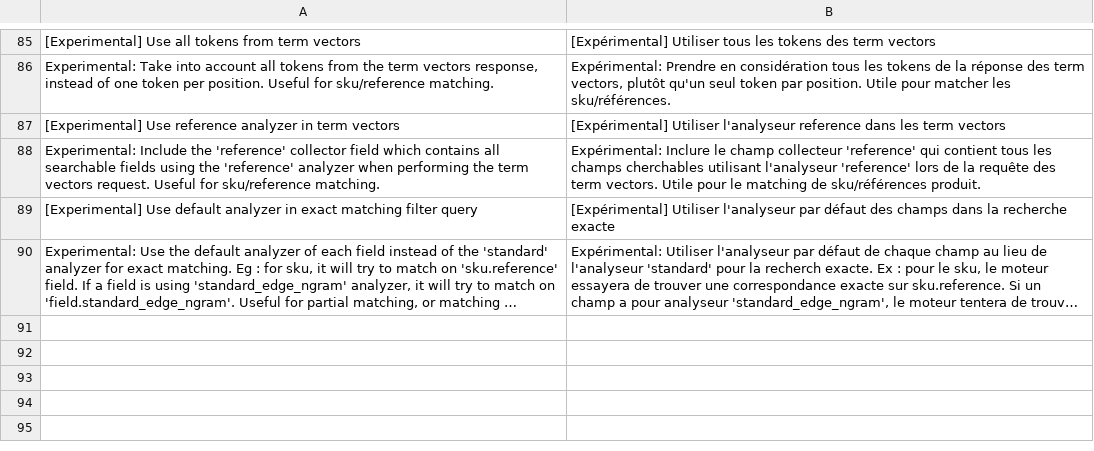
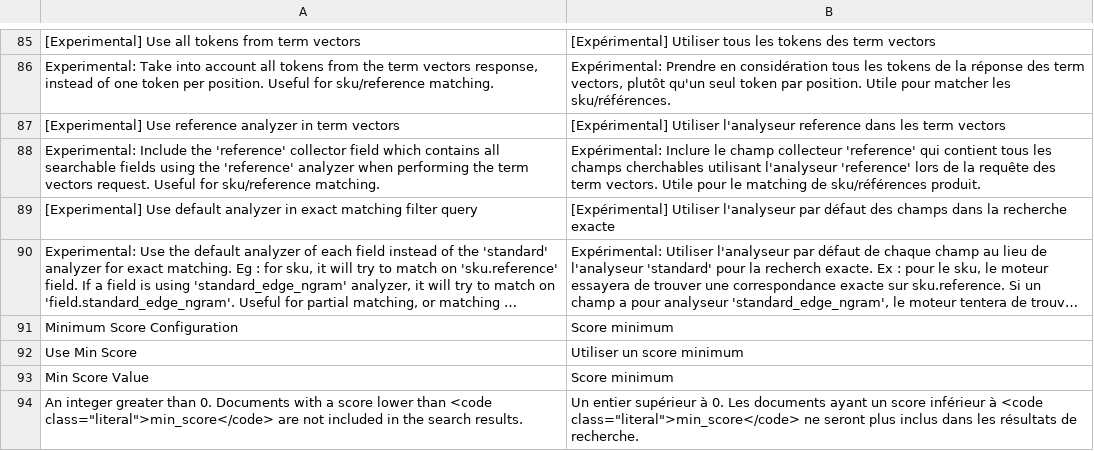
Before and after one commit to Smile-SA/elasticsuite, a CSV file: src/module-elasticsuite-core/i18n/fr_FR.csv, drawn as a sheet; only a part is shown, gaps mark what is left out; long unchanged cells end in …; the diff names each change by its address in the sheet, - before the commit and + after, or states it on an @@ line.

Commit message:
Adding min_score i18n

```diff
--- a/src/module-elasticsuite-core/i18n/fr_FR.csv
+++ b/src/module-elasticsuite-core/i18n/fr_FR.csv
+row 91: Minimum Score Configuration | Score minimum
+row 92: Use Min Score | Utiliser un score minimum
+row 93: Min Score Value | Score minimum
+row 94: An integer greater than 0. Documents with a score lower than <code class="literal">min_score</code> are not included in the search results. | Un entier supérieur à 0. Les documents ayant un score inférieur à <code class="literal">min_score</code> ne seront plus inclus dans les résultats de recherche.
```
Also changed, not shown: src/module-elasticsuite-core/i18n/en_US.csv, 1 other file.
